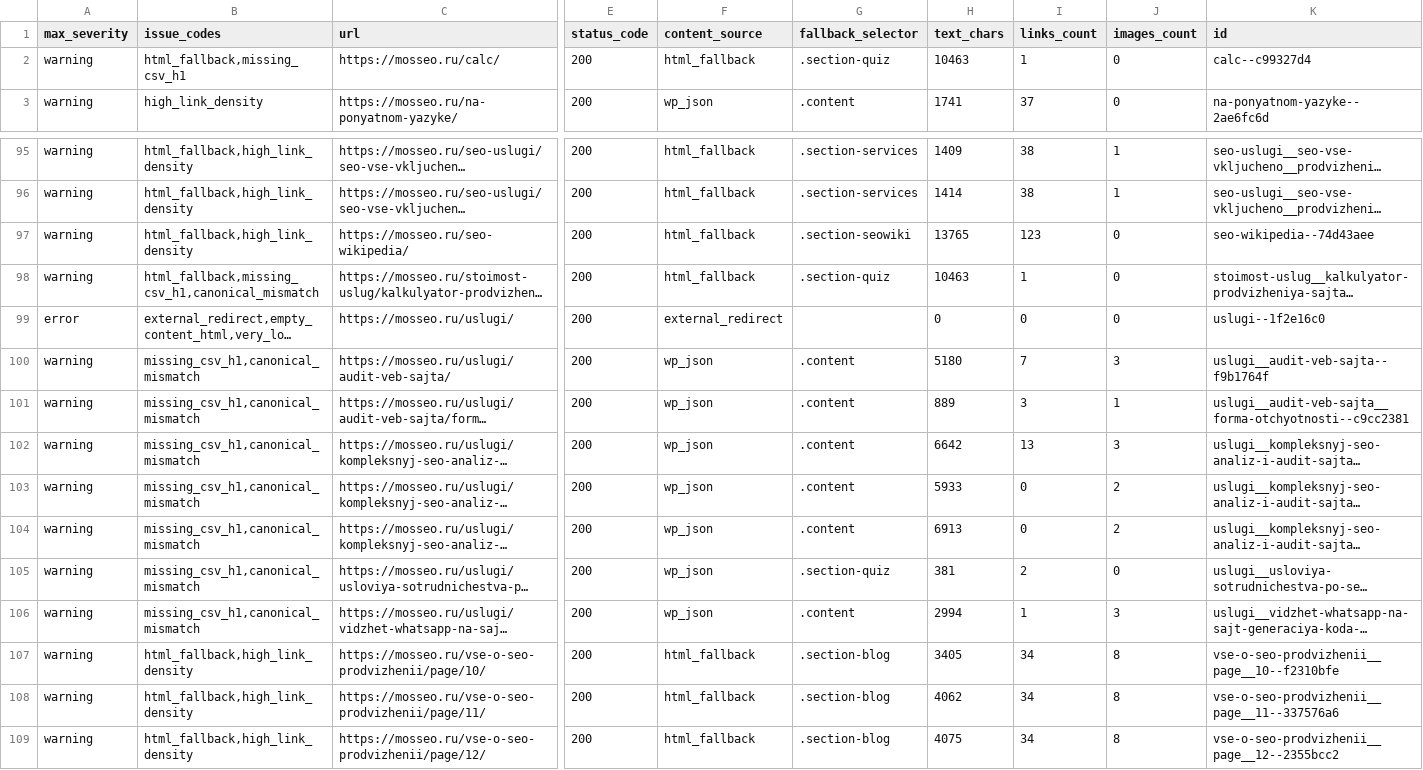
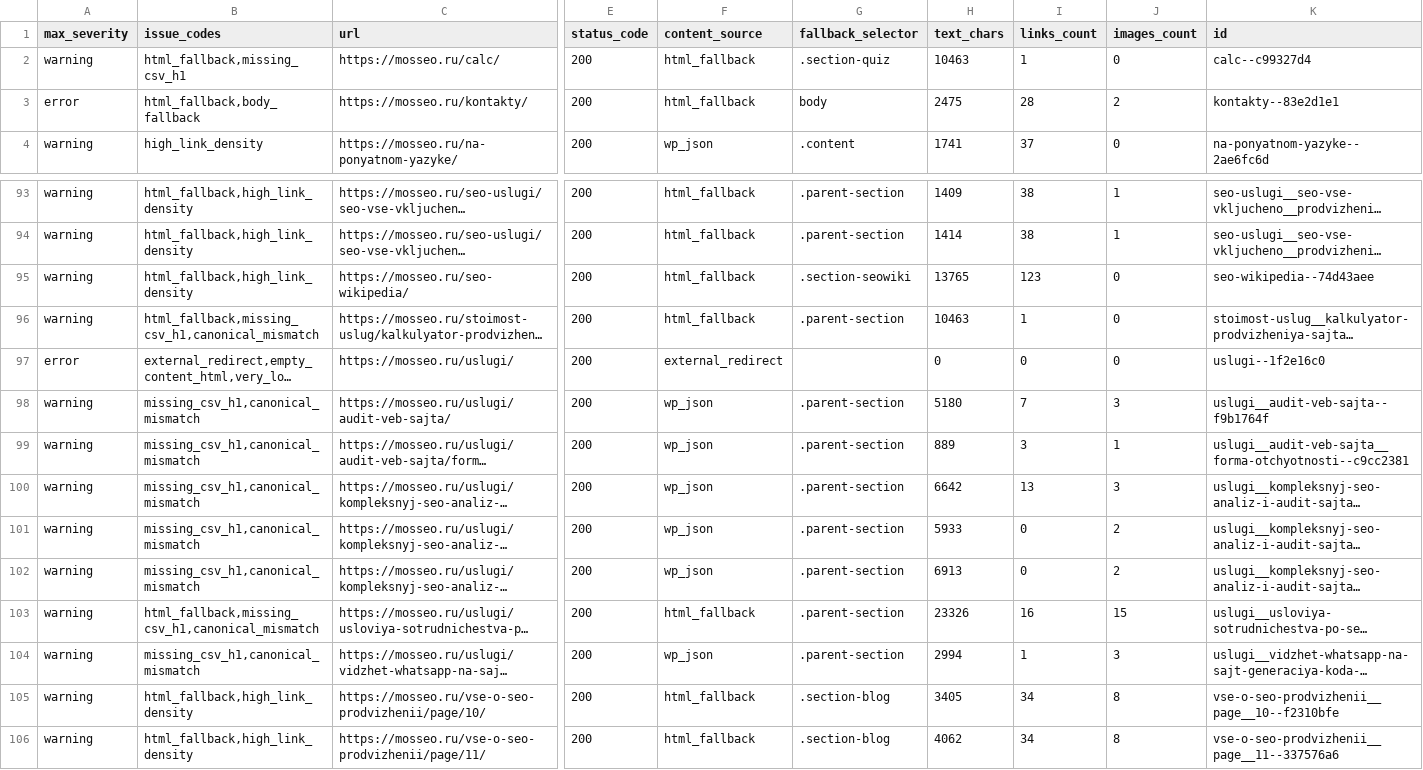
Before and after one commit to InfernYaCr/Finance_arbitrage, a CSV file: site_pipeline/output/qa_review.csv, drawn as a sheet; only a part is shown, gaps mark what is left out; the shorter side is filled out with more unchanged rows; long unchanged cells end in …; addresses are those after the commit; rows hold the shown columns only; the diff covers the shown part only; the diff names each change by its address in the sheet, - before the commit and + after, or states it on an @@ line.

Commit message:
Prefer richer HTML extraction for template pages

```diff
--- a/site_pipeline/output/qa_review.csv
+++ b/site_pipeline/output/qa_review.csv
+row 3: error | html_fallback,body_fallback | https://mosseo.ru/kontakty/ | 200 | html_fallback | body | 2475 | 28 | 2 | kontakty--83e2d1e1
-G93:G94 (fallback_selector): .section-services
+G93:G94 (fallback_selector): .parent-section
-G96 (fallback_selector): .section-quiz
+G96 (fallback_selector): .parent-section
-G98:G102 (fallback_selector): .content
+G98:G102 (fallback_selector): .parent-section
-B103 (issue_codes): missing_csv_h1,canonical_mismatch
+B103 (issue_codes): html_fallback,missing_csv_h1,canonical_mismatch
-F103 (content_source): wp_json
+F103 (content_source): html_fallback
-G103 (fallback_selector): .section-quiz
+G103 (fallback_selector): .parent-section
-H103 (text_chars): 381
+H103 (text_chars): 23326
-I103 (links_count): 2
+I103 (links_count): 16
-J103 (images_count): 0
+J103 (images_count): 15
-G104 (fallback_selector): .content
+G104 (fallback_selector): .parent-section
```
Also changed, not shown: 3 removed rows and 50 edited cells elsewhere in this file, site_pipeline/output/qa_sections.csv, 7 other files.
